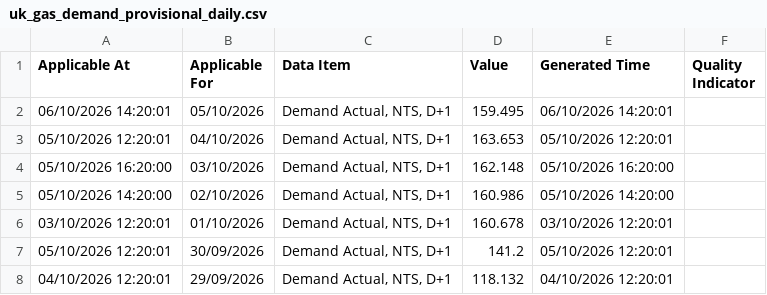
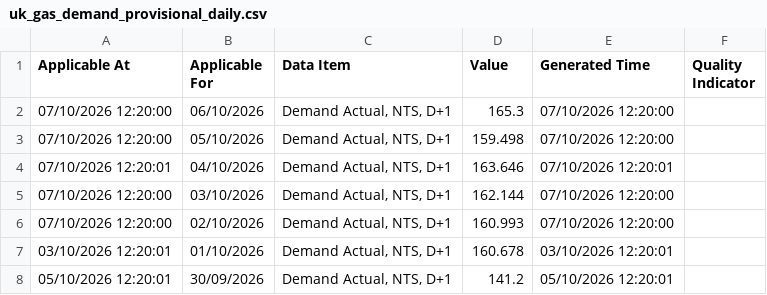
Before and after one commit to xdityx/xoserve-uk-gas-demand-forecasting, a CSV file: data/raw/uk_gas_demand_provisional_daily.csv, drawn as a sheet; only a part is shown; the shorter side is filled out with more unchanged rows.

```diff
--- a/data/raw/uk_gas_demand_provisional_daily.csv
+++ b/data/raw/uk_gas_demand_provisional_daily.csv
@@ -1,6 +1,7 @@
 Applicable At,Applicable For,Data Item,Value,Generated Time,Quality Indicator
-06/10/2026 14:20:01,05/10/2026,"Demand Actual, NTS, D+1",159.495,06/10/2026 14:20:01,
-05/10/2026 12:20:01,04/10/2026,"Demand Actual, NTS, D+1",163.653,05/10/2026 12:20:01,
-05/10/2026 16:20:00,03/10/2026,"Demand Actual, NTS, D+1",162.148,05/10/2026 16:20:00,
-05/10/2026 14:20:00,02/10/2026,"Demand Actual, NTS, D+1",160.986,05/10/2026 14:20:00,
+07/10/2026 12:20:00,06/10/2026,"Demand Actual, NTS, D+1",165.3,07/10/2026 12:20:00,
+07/10/2026 12:20:00,05/10/2026,"Demand Actual, NTS, D+1",159.498,07/10/2026 12:20:00,
+07/10/2026 12:20:01,04/10/2026,"Demand Actual, NTS, D+1",163.646,07/10/2026 12:20:01,
+07/10/2026 12:20:00,03/10/2026,"Demand Actual, NTS, D+1",162.144,07/10/2026 12:20:00,
+07/10/2026 12:20:00,02/10/2026,"Demand Actual, NTS, D+1",160.993,07/10/2026 12:20:00,
 03/10/2026 12:20:01,01/10/2026,"Demand Actual, NTS, D+1",160.678,03/10/2026 12:20:01,
```
Also changed, not shown: data/raw/uk_gas_demand_daily.csv, 4 other files.
